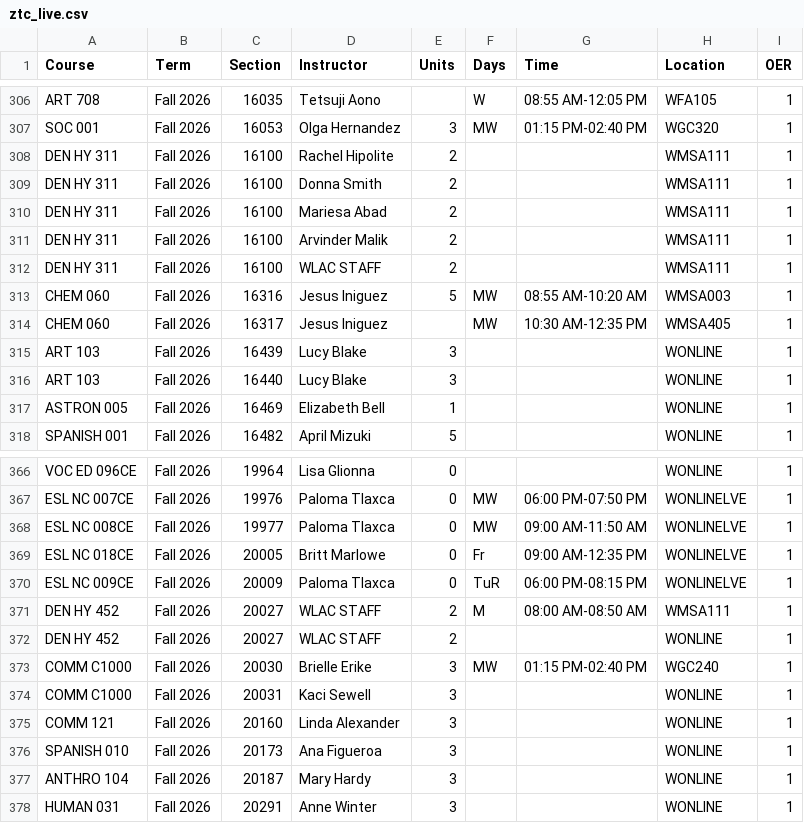
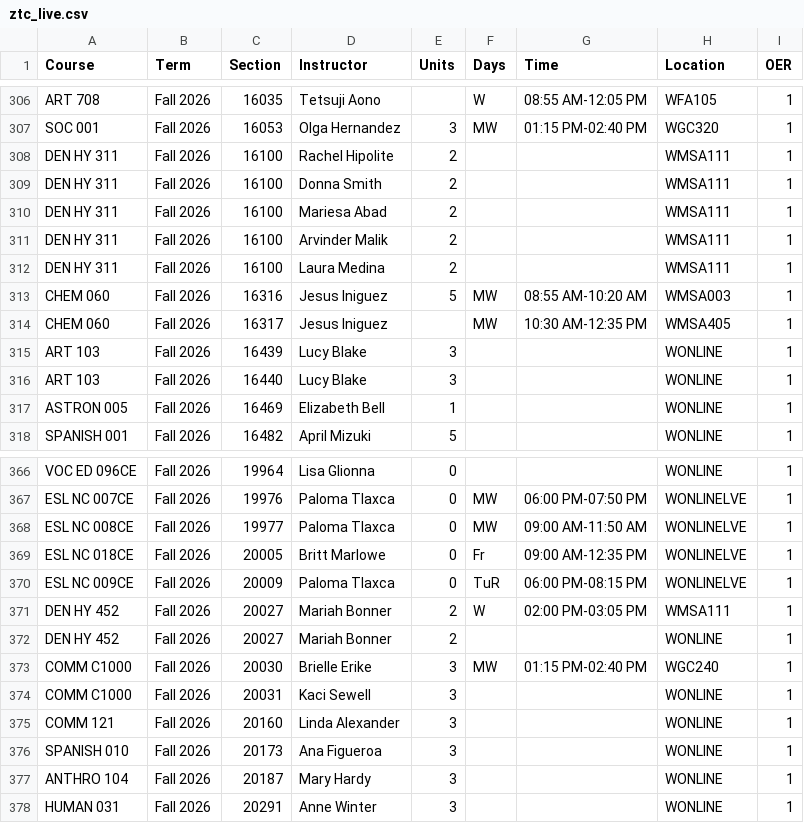
Before and after one commit to West-Los-Angeles-College/ztc, a CSV file: ztc_live.csv, drawn as a sheet; only a part is shown, gaps mark what is left out.

Commit message:
Daily Commit -- 2026-08-03

```diff
--- a/ztc_live.csv
+++ b/ztc_live.csv
@@ -311,3 +311,3 @@
 "DEN HY 311","Fall 2026",16100,"Arvinder Malik",2,"",,"WMSA111",1
-"DEN HY 311","Fall 2026",16100,"WLAC STAFF",2,"",,"WMSA111",1
+"DEN HY 311","Fall 2026",16100,"Laura Medina",2,"",,"WMSA111",1
 "CHEM 060","Fall 2026",16316,"Jesus Iniguez",5,"MW","08:55 AM-10:20 AM","WMSA003",1
@@ -370,4 +370,4 @@
 "ESL NC 009CE","Fall 2026",20009,"Paloma Tlaxca",0,"TuR","06:00 PM-08:15 PM","WONLINELVE",1
-"DEN HY 452","Fall 2026",20027,"WLAC STAFF",2,"M","08:00 AM-08:50 AM","WMSA111",1
-"DEN HY 452","Fall 2026",20027,"WLAC STAFF",2,"",,"WONLINE",1
+"DEN HY 452","Fall 2026",20027,"Mariah Bonner",2,"W","02:00 PM-03:05 PM","WMSA111",1
+"DEN HY 452","Fall 2026",20027,"Mariah Bonner",2,"",,"WONLINE",1
 "COMM C1000","Fall 2026",20030,"Brielle Erike",3,"MW","01:15 PM-02:40 PM","WGC240",1
```
